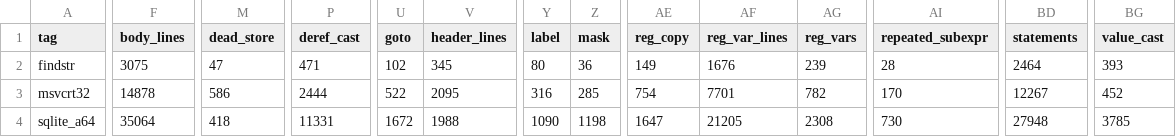
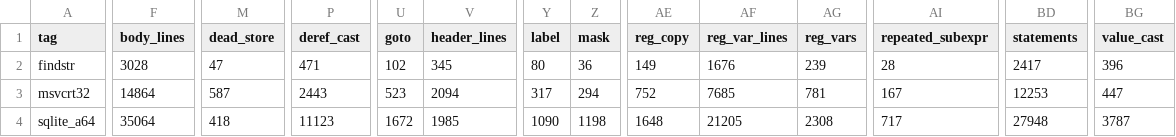
Before and after one commit to imjustprism/borer, a TSV file: scripts/readability.tsv, drawn as a sheet; only a part is shown, gaps mark what is left out; the diff covers the shown part only; the diff names each change by its address in the sheet, - before the commit and + after, or states it on an @@ line.

```diff
--- a/scripts/readability.tsv
+++ b/scripts/readability.tsv
-F2 (body_lines): 3075
+F2 (body_lines): 3028
-BD2 (statements): 2464
+BD2 (statements): 2417
-BG2 (value_cast): 393
+BG2 (value_cast): 396
-F3 (body_lines): 14878
+F3 (body_lines): 14864
-M3 (dead_store): 586
+M3 (dead_store): 587
-P3 (deref_cast): 2444
+P3 (deref_cast): 2443
-U3 (goto): 522
+U3 (goto): 523
-V3 (header_lines): 2095
+V3 (header_lines): 2094
-Y3 (label): 316
+Y3 (label): 317
-Z3 (mask): 285
+Z3 (mask): 294
-AE3 (reg_copy): 754
+AE3 (reg_copy): 752
-AF3 (reg_var_lines): 7701
+AF3 (reg_var_lines): 7685
-AG3 (reg_vars): 782
+AG3 (reg_vars): 781
-AI3 (repeated_subexpr): 170
+AI3 (repeated_subexpr): 167
-BD3 (statements): 12267
+BD3 (statements): 12253
-BG3 (value_cast): 452
+BG3 (value_cast): 447
-P4 (deref_cast): 11331
+P4 (deref_cast): 11123
-V4 (header_lines): 1988
+V4 (header_lines): 1985
-AE4 (reg_copy): 1647
+AE4 (reg_copy): 1648
-AI4 (repeated_subexpr): 730
+AI4 (repeated_subexpr): 717
-BG4 (value_cast): 3785
+BG4 (value_cast): 3787
```
Also changed, not shown: 44 edited cells elsewhere in this file, 4 other files.
